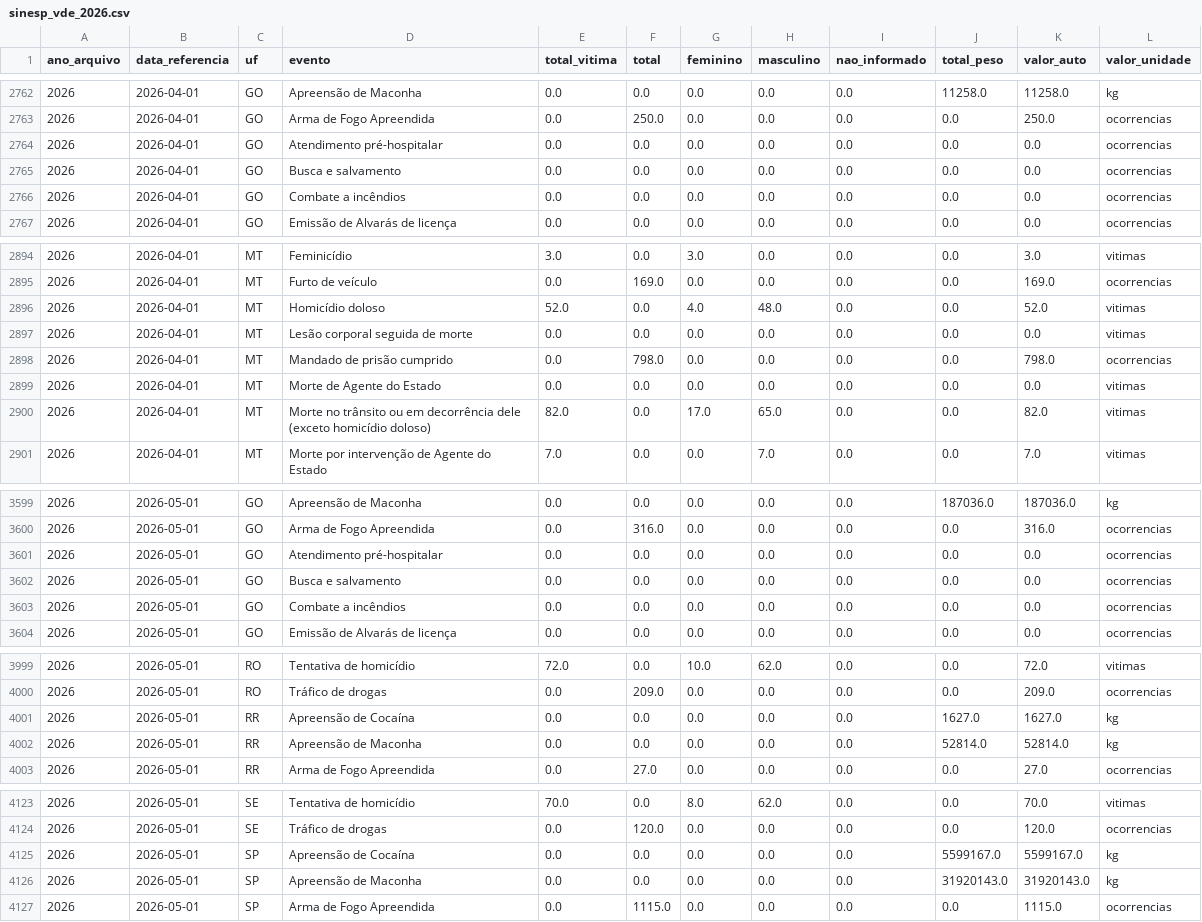
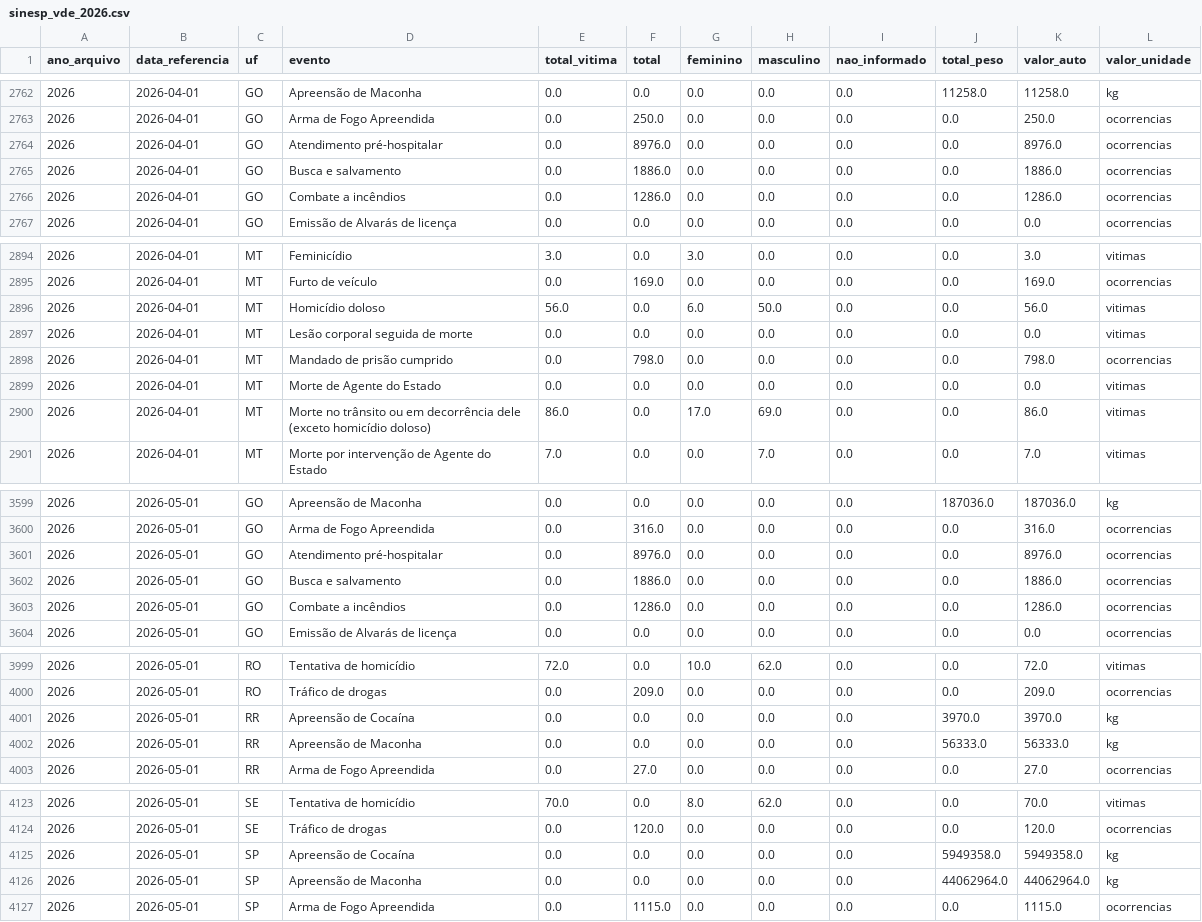
Before and after one commit to tuka1965-glitch/analisador-temporal, a CSV file: data/sinesp_vde_2026.csv, drawn as a sheet; only a part is shown, gaps mark what is left out; the diff covers the shown part only.

```diff
--- a/data/sinesp_vde_2026.csv
+++ b/data/sinesp_vde_2026.csv
@@ -2763,5 +2763,5 @@
 2026,2026-04-01,GO,Arma de Fogo Apreendida,0.0,250.0,0.0,0.0,0.0,0.0,250.0,ocorrencias
-2026,2026-04-01,GO,Atendimento pré-hospitalar,0.0,0.0,0.0,0.0,0.0,0.0,0.0,ocorrencias
-2026,2026-04-01,GO,Busca e salvamento,0.0,0.0,0.0,0.0,0.0,0.0,0.0,ocorrencias
-2026,2026-04-01,GO,Combate a incêndios,0.0,0.0,0.0,0.0,0.0,0.0,0.0,ocorrencias
+2026,2026-04-01,GO,Atendimento pré-hospitalar,0.0,8976.0,0.0,0.0,0.0,0.0,8976.0,ocorrencias
+2026,2026-04-01,GO,Busca e salvamento,0.0,1886.0,0.0,0.0,0.0,0.0,1886.0,ocorrencias
+2026,2026-04-01,GO,Combate a incêndios,0.0,1286.0,0.0,0.0,0.0,0.0,1286.0,ocorrencias
 2026,2026-04-01,GO,Emissão de Alvarás de licença,0.0,0.0,0.0,0.0,0.0,0.0,0.0,ocorrencias
@@ -2895,3 +2895,3 @@
 2026,2026-04-01,MT,Furto de veículo,0.0,169.0,0.0,0.0,0.0,0.0,169.0,ocorrencias
-2026,2026-04-01,MT,Homicídio doloso,52.0,0.0,4.0,48.0,0.0,0.0,52.0,vitimas
+2026,2026-04-01,MT,Homicídio doloso,56.0,0.0,6.0,50.0,0.0,0.0,56.0,vitimas
 2026,2026-04-01,MT,Lesão corporal seguida de morte,0.0,0.0,0.0,0.0,0.0,0.0,0.0,vitimas
@@ -2899,3 +2899,3 @@
 2026,2026-04-01,MT,Morte de Agente do Estado,0.0,0.0,0.0,0.0,0.0,0.0,0.0,vitimas
-2026,2026-04-01,MT,Morte no trânsito ou em decorrência dele (exceto homicídio doloso),82.0,0.0,17.0,65.0,0.0,0.0,82.0,vitimas
+2026,2026-04-01,MT,Morte no trânsito ou em decorrência dele (exceto homicídio doloso),86.0,0.0,17.0,69.0,0.0,0.0,86.0,vitimas
 2026,2026-04-01,MT,Morte por intervenção de Agente do Estado,7.0,0.0,0.0,7.0,0.0,0.0,7.0,vitimas
@@ -3600,5 +3600,5 @@
 2026,2026-05-01,GO,Arma de Fogo Apreendida,0.0,316.0,0.0,0.0,0.0,0.0,316.0,ocorrencias
-2026,2026-05-01,GO,Atendimento pré-hospitalar,0.0,0.0,0.0,0.0,0.0,0.0,0.0,ocorrencias
-2026,2026-05-01,GO,Busca e salvamento,0.0,0.0,0.0,0.0,0.0,0.0,0.0,ocorrencias
-2026,2026-05-01,GO,Combate a incêndios,0.0,0.0,0.0,0.0,0.0,0.0,0.0,ocorrencias
+2026,2026-05-01,GO,Atendimento pré-hospitalar,0.0,8976.0,0.0,0.0,0.0,0.0,8976.0,ocorrencias
+2026,2026-05-01,GO,Busca e salvamento,0.0,1886.0,0.0,0.0,0.0,0.0,1886.0,ocorrencias
+2026,2026-05-01,GO,Combate a incêndios,0.0,1286.0,0.0,0.0,0.0,0.0,1286.0,ocorrencias
 2026,2026-05-01,GO,Emissão de Alvarás de licença,0.0,0.0,0.0,0.0,0.0,0.0,0.0,ocorrencias
@@ -4000,4 +4000,4 @@
 2026,2026-05-01,RO,Tráfico de drogas,0.0,209.0,0.0,0.0,0.0,0.0,209.0,ocorrencias
-2026,2026-05-01,RR,Apreensão de Cocaína,0.0,0.0,0.0,0.0,0.0,1627.0,1627.0,kg
-2026,2026-05-01,RR,Apreensão de Maconha,0.0,0.0,0.0,0.0,0.0,52814.0,52814.0,kg
+2026,2026-05-01,RR,Apreensão de Cocaína,0.0,0.0,0.0,0.0,0.0,3970.0,3970.0,kg
+2026,2026-05-01,RR,Apreensão de Maconha,0.0,0.0,0.0,0.0,0.0,56333.0,56333.0,kg
 2026,2026-05-01,RR,Arma de Fogo Apreendida,0.0,27.0,0.0,0.0,0.0,0.0,27.0,ocorrencias
@@ -4124,4 +4124,4 @@
 2026,2026-05-01,SE,Tráfico de drogas,0.0,120.0,0.0,0.0,0.0,0.0,120.0,ocorrencias
-2026,2026-05-01,SP,Apreensão de Cocaína,0.0,0.0,0.0,0.0,0.0,5599167.0,5599167.0,kg
-2026,2026-05-01,SP,Apreensão de Maconha,0.0,0.0,0.0,0.0,0.0,31920143.0,31920143.0,kg
+2026,2026-05-01,SP,Apreensão de Cocaína,0.0,0.0,0.0,0.0,0.0,5949358.0,5949358.0,kg
+2026,2026-05-01,SP,Apreensão de Maconha,0.0,0.0,0.0,0.0,0.0,44062964.0,44062964.0,kg
 2026,2026-05-01,SP,Arma de Fogo Apreendida,0.0,1115.0,0.0,0.0,0.0,0.0,1115.0,ocorrencias
```
Also changed, not shown: 8 added rows and 74 edited cells elsewhere in this file, 2 other files.
